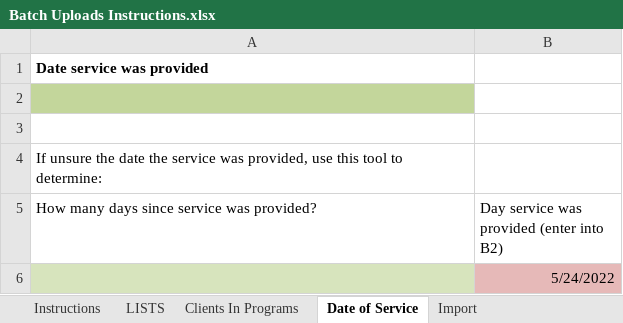
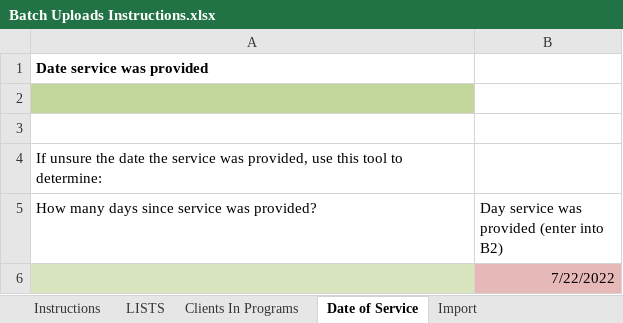
Before and after one commit to RyanNerd/Services, an Excel workbook: docs/Batch Uploads Instructions.xlsx, sheet Date of Service, drawn as a sheet; values as stored, in another font and other column widths than the file's, no borders; the diff names each change by its address in the sheet, - before the commit and + after, or states it on an @@ line.

```diff
--- a/docs/Batch Uploads Instructions.xlsx (sheet Date of Service)
+++ b/docs/Batch Uploads Instructions.xlsx (sheet Date of Service)
-B6: 5/24/2022
+B6: 7/22/2022
```
Also changed, not shown: sheet Import, sheet LISTS, charts or pictures, 4 other files.
